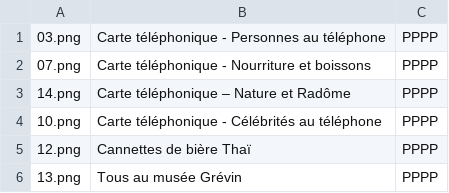
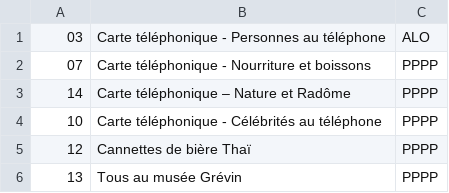
Before and after one commit to mathurinpetit/metacasquette, a CSV file: public/img/casquettes/models/01/liste.csv, drawn as a sheet.

```diff
--- a/public/img/casquettes/models/01/liste.csv
+++ b/public/img/casquettes/models/01/liste.csv
@@ -1,6 +1,6 @@
-03.png;Carte téléphonique - Personnes au téléphone;PPPP
-07.png;Carte téléphonique - Nourriture et boissons;PPPP
-14.png;Carte téléphonique – Nature et Radôme;PPPP
-10.png;Carte téléphonique - Célébrités au téléphone ;PPPP
-12.png;Cannettes de bière Thaï;PPPP
-13.png;Tous au musée Grévin;PPPP
+03;Carte téléphonique - Personnes au téléphone;ALO
+07;Carte téléphonique - Nourriture et boissons;PPPP
+14;Carte téléphonique – Nature et Radôme;PPPP
+10;Carte téléphonique - Célébrités au téléphone ;PPPP
+12;Cannettes de bière Thaï;PPPP
+13;Tous au musée Grévin;PPPP
```
Also changed, not shown: 2 other files.
